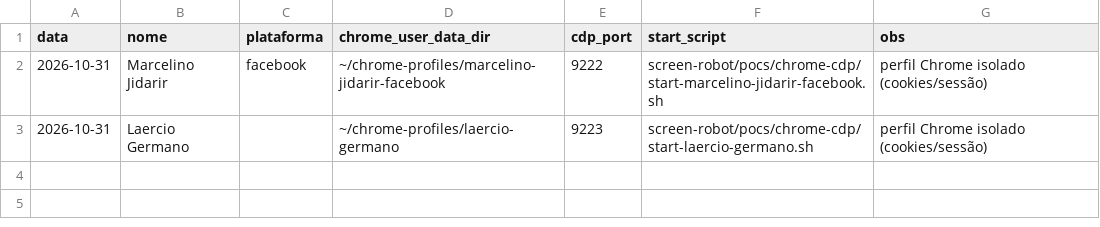
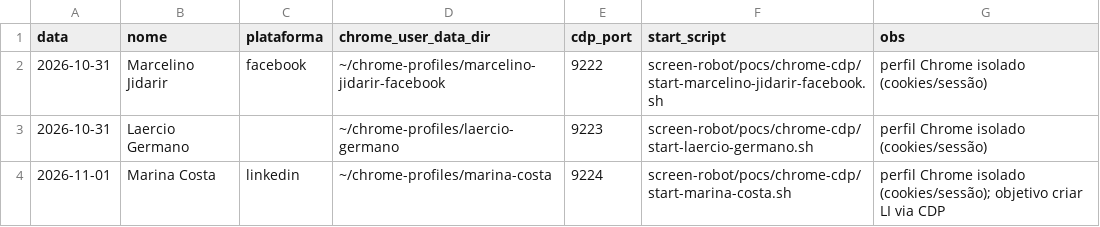
Before and after one commit to laerciogermano/workstation, a CSV file: screen-robot/pocs/android-studio/contas-facebook-chrome.csv, drawn as a sheet.

```diff
--- a/screen-robot/pocs/android-studio/contas-facebook-chrome.csv
+++ b/screen-robot/pocs/android-studio/contas-facebook-chrome.csv
@@ -3 +3,2 @@ data,nome,plataforma,chrome_user_data_dir,cdp_port,start_script,obs
 2026-10-31,Laercio Germano,,~/chrome-profiles/laercio-germano,9223,screen-robot/pocs/chrome-cdp/start-laercio-germano.sh,perfil Chrome isolado (cookies/sessão)
+2026-11-01,Marina Costa,linkedin,~/chrome-profiles/marina-costa,9224,screen-robot/pocs/chrome-cdp/start-marina-costa.sh,perfil Chrome isolado (cookies/sessão); objetivo criar LI via CDP
```
Also changed, not shown: screen-robot/pocs/android-studio/contas-linkedin-clozzy.csv, 2 other files.
